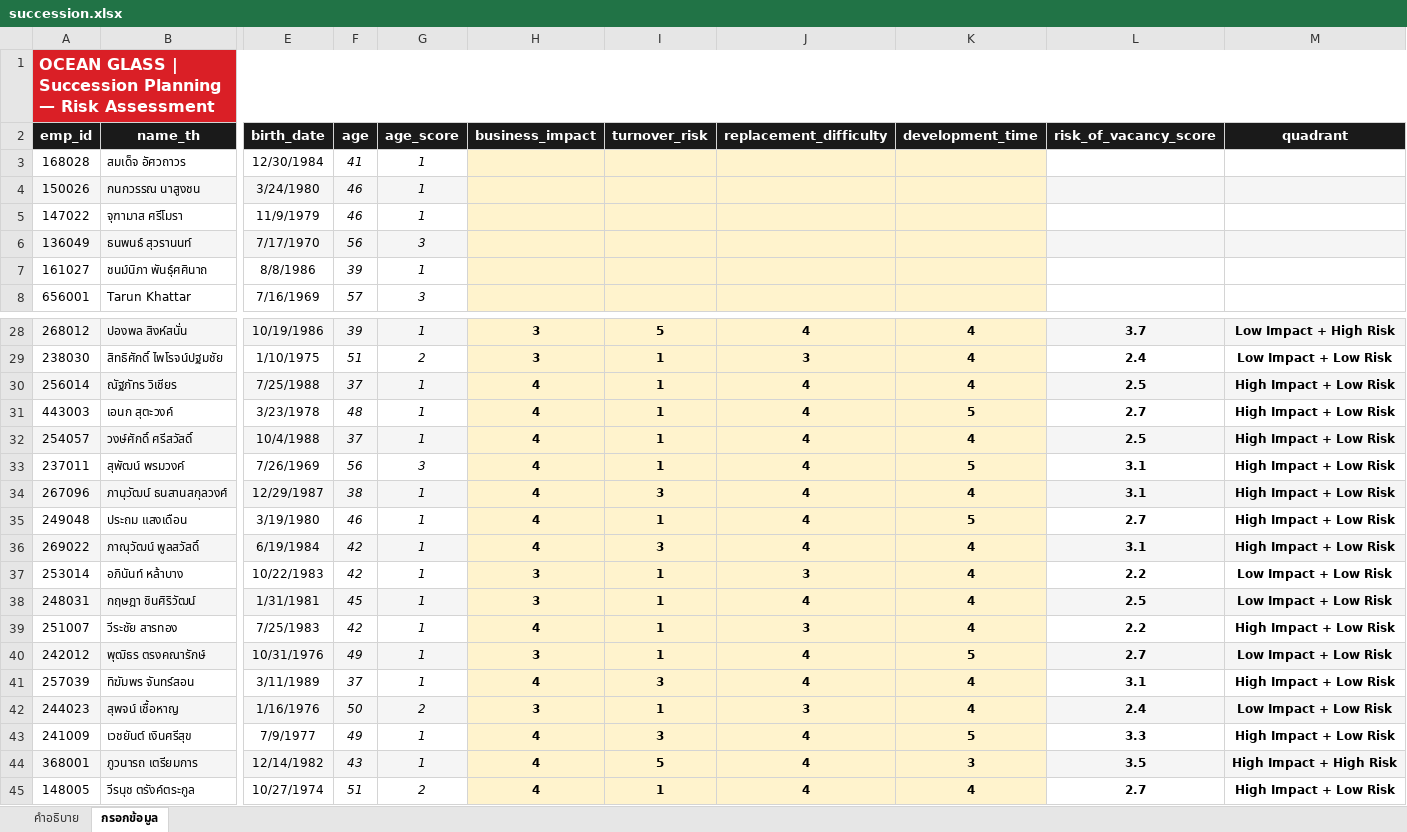
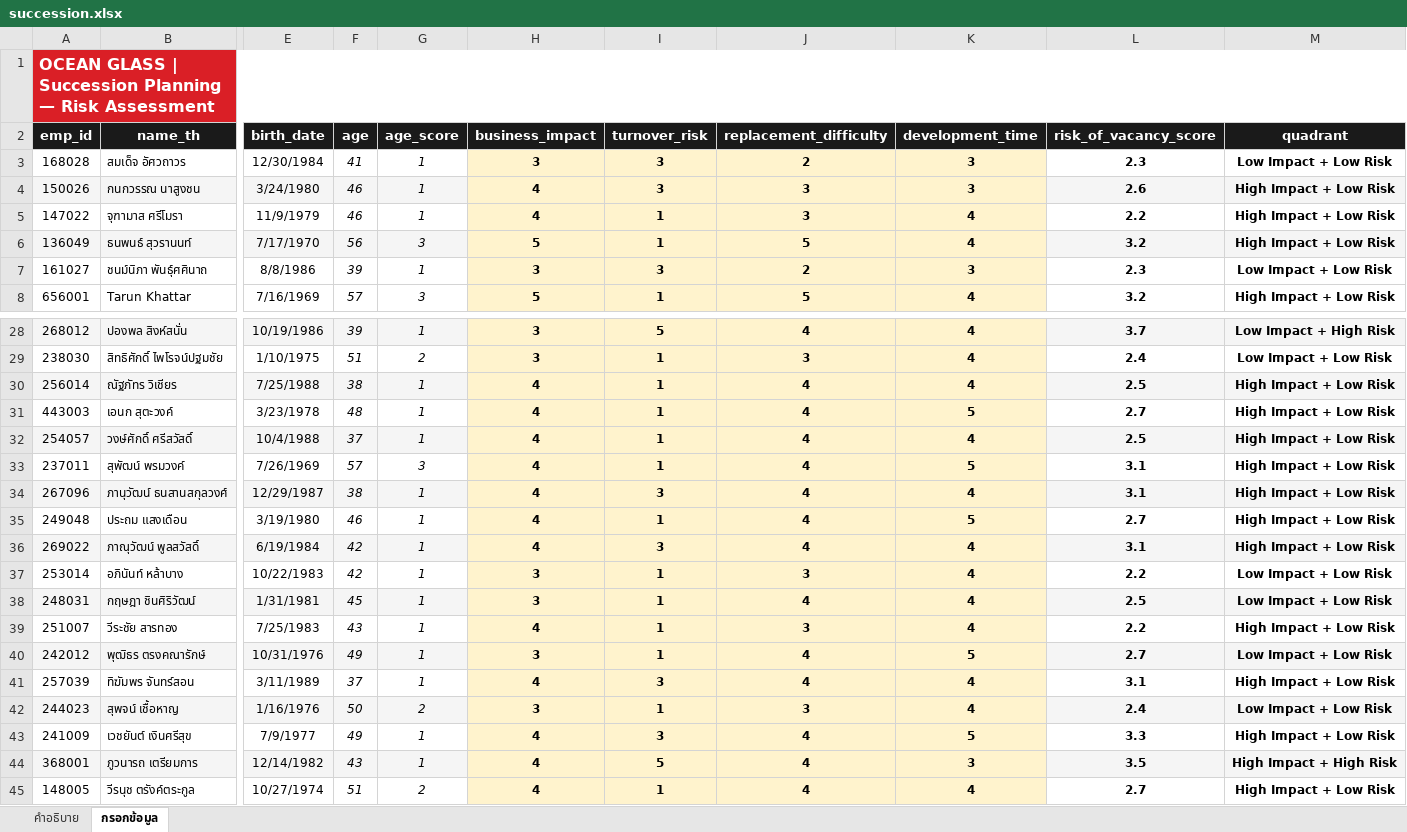
Before and after one commit to pkllimsurat-dotcom/oceanglass-orgchart, an Excel workbook: succession.xlsx, sheet กรอกข้อมูล, drawn as a sheet; only a part is shown, gaps mark what is left out; values as stored, in another font and other column widths than the file's, no borders; the diff covers the shown part only; the diff names each change by its address in the sheet, - before the commit and + after, or states it on an @@ line.

Commit message:
Add files via upload

```diff
--- a/succession.xlsx (sheet กรอกข้อมูล)
+++ b/succession.xlsx (sheet กรอกข้อมูล)
-H3 (business_impact): (empty)
+H3 (business_impact): 3
-I3:I4 (turnover_risk): (empty)
+I3:I4 (turnover_risk): 3
-J3 (replacement_difficulty): (empty)
+J3 (replacement_difficulty): 2
-K3:K4 (development_time): (empty)
+K3:K4 (development_time): 3
-L3 (risk_of_vacancy_score): (empty)
+L3 (risk_of_vacancy_score): 2.3
-M3 (quadrant): (empty)
+M3 (quadrant): Low Impact + Low Risk
-H4:H5 (business_impact): (empty)
+H4:H5 (business_impact): 4
-J4:J5 (replacement_difficulty): (empty)
+J4:J5 (replacement_difficulty): 3
-L4 (risk_of_vacancy_score): (empty)
+L4 (risk_of_vacancy_score): 2.6
-M4:M6 (quadrant): (empty)
+M4:M6 (quadrant): High Impact + Low Risk
-I5:I6 (turnover_risk): (empty)
+I5:I6 (turnover_risk): 1
-K5:K6 (development_time): (empty)
+K5:K6 (development_time): 4
-L5 (risk_of_vacancy_score): (empty)
+L5 (risk_of_vacancy_score): 2.2
-H6 (business_impact): (empty)
+H6 (business_impact): 5
-J6 (replacement_difficulty): (empty)
+J6 (replacement_difficulty): 5
-L6 (risk_of_vacancy_score): (empty)
+L6 (risk_of_vacancy_score): 3.2
-H7 (business_impact): (empty)
+H7 (business_impact): 3
-I7 (turnover_risk): (empty)
+I7 (turnover_risk): 3
-J7 (replacement_difficulty): (empty)
+J7 (replacement_difficulty): 2
-K7 (development_time): (empty)
+K7 (development_time): 3
-L7 (risk_of_vacancy_score): (empty)
+L7 (risk_of_vacancy_score): 2.3
-M7 (quadrant): (empty)
+M7 (quadrant): Low Impact + Low Risk
-H8 (business_impact): (empty)
+H8 (business_impact): 5
-I8 (turnover_risk): (empty)
+I8 (turnover_risk): 1
-J8 (replacement_difficulty): (empty)
+J8 (replacement_difficulty): 5
-K8 (development_time): (empty)
+K8 (development_time): 4
-L8 (risk_of_vacancy_score): (empty)
+L8 (risk_of_vacancy_score): 3.2
-M8 (quadrant): (empty)
+M8 (quadrant): High Impact + Low Risk
-F30 (age): 37
+F30 (age): 38
-F33 (age): 56
+F33 (age): 57
-F39 (age): 42
+F39 (age): 43
```
Also changed, not shown: 6 edited cells elsewhere in this sheet.
